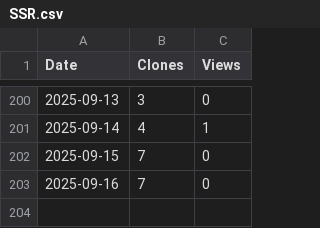
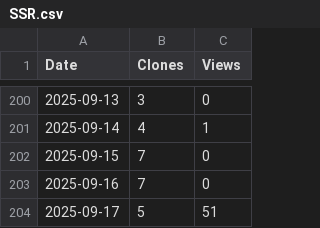
Before and after one commit to arc-research-lab/SSR, a CSV file: plot/SSR.csv, drawn as a sheet; only a part is shown, gaps mark what is left out; the diff names each change by its address in the sheet, - before the commit and + after, or states it on an @@ line.

```diff
--- a/plot/SSR.csv
+++ b/plot/SSR.csv
+row 204: 2025-09-17 | 5 | 51
```
Also changed, not shown: 3 other files.
